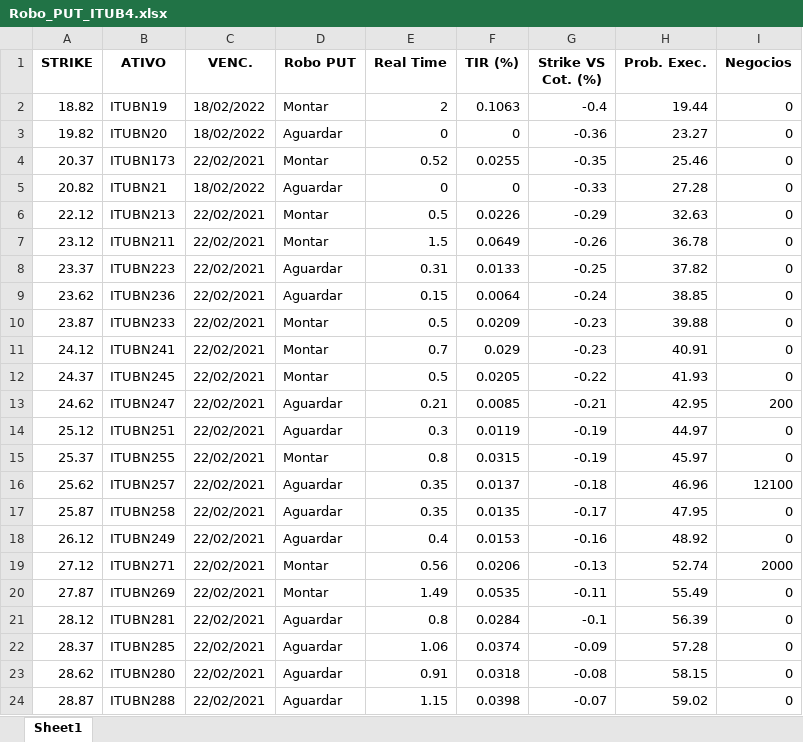
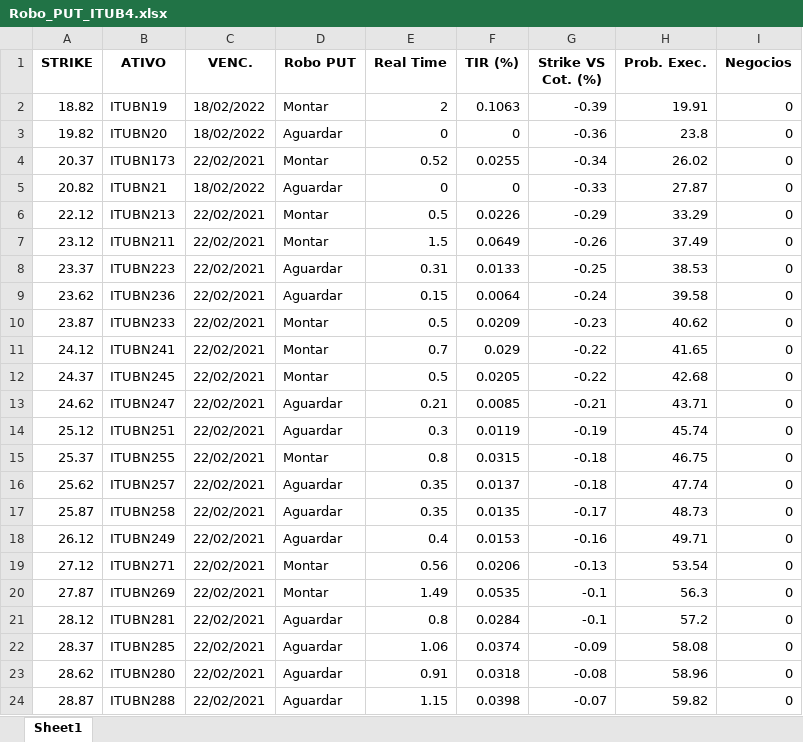
Before and after one commit to eduardobarros13/investsystem, an Excel workbook: Robo_PUT_ITUB4.xlsx, sheet Sheet1, drawn as a sheet; only a part is shown; values as stored, in another font and other column widths than the file's, no borders; the diff covers the shown part only; the diff names each change by its address in the sheet, - before the commit and + after, or states it on an @@ line.

```diff
--- a/Robo_PUT_ITUB4.xlsx (sheet Sheet1)
+++ b/Robo_PUT_ITUB4.xlsx (sheet Sheet1)
-G2 (Strike VS Cot. (%)): -0.4
+G2 (Strike VS Cot. (%)): -0.39
-H2 (Prob. Exec.): 19.44
+H2 (Prob. Exec.): 19.91
-H3 (Prob. Exec.): 23.27
+H3 (Prob. Exec.): 23.8
-G4 (Strike VS Cot. (%)): -0.35
+G4 (Strike VS Cot. (%)): -0.34
-H4 (Prob. Exec.): 25.46
+H4 (Prob. Exec.): 26.02
-H5 (Prob. Exec.): 27.28
+H5 (Prob. Exec.): 27.87
-H6 (Prob. Exec.): 32.63
+H6 (Prob. Exec.): 33.29
-H7 (Prob. Exec.): 36.78
+H7 (Prob. Exec.): 37.49
-H8 (Prob. Exec.): 37.82
+H8 (Prob. Exec.): 38.53
-H9 (Prob. Exec.): 38.85
+H9 (Prob. Exec.): 39.58
-H10 (Prob. Exec.): 39.88
+H10 (Prob. Exec.): 40.62
-G11 (Strike VS Cot. (%)): -0.23
+G11 (Strike VS Cot. (%)): -0.22
-H11 (Prob. Exec.): 40.91
+H11 (Prob. Exec.): 41.65
-H12 (Prob. Exec.): 41.93
+H12 (Prob. Exec.): 42.68
-H13 (Prob. Exec.): 42.95
+H13 (Prob. Exec.): 43.71
-I13 (Negocios): 200
+I13 (Negocios): 0
-H14 (Prob. Exec.): 44.97
+H14 (Prob. Exec.): 45.74
-G15 (Strike VS Cot. (%)): -0.19
+G15 (Strike VS Cot. (%)): -0.18
-H15 (Prob. Exec.): 45.97
+H15 (Prob. Exec.): 46.75
-H16 (Prob. Exec.): 46.96
+H16 (Prob. Exec.): 47.74
-I16 (Negocios): 12100
+I16 (Negocios): 0
-H17 (Prob. Exec.): 47.95
+H17 (Prob. Exec.): 48.73
-H18 (Prob. Exec.): 48.92
+H18 (Prob. Exec.): 49.71
-H19 (Prob. Exec.): 52.74
+H19 (Prob. Exec.): 53.54
-I19 (Negocios): 2000
+I19 (Negocios): 0
-G20 (Strike VS Cot. (%)): -0.11
+G20 (Strike VS Cot. (%)): -0.1
-H20 (Prob. Exec.): 55.49
+H20 (Prob. Exec.): 56.3
-H21 (Prob. Exec.): 56.39
+H21 (Prob. Exec.): 57.2
-H22 (Prob. Exec.): 57.28
+H22 (Prob. Exec.): 58.08
-H23 (Prob. Exec.): 58.15
+H23 (Prob. Exec.): 58.96
-H24 (Prob. Exec.): 59.02
+H24 (Prob. Exec.): 59.82
```
Also changed, not shown: 22 edited cells elsewhere in this sheet, Robo_PUT_PETR4.xlsx, 9 other files.
